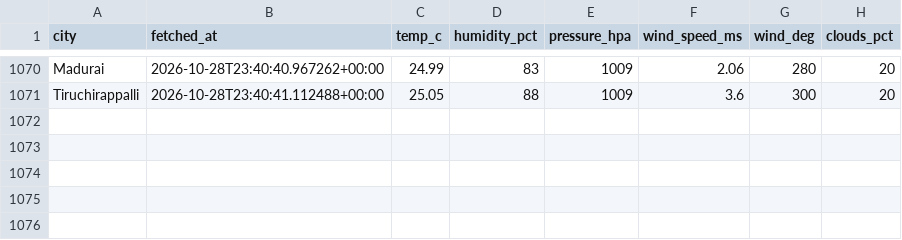
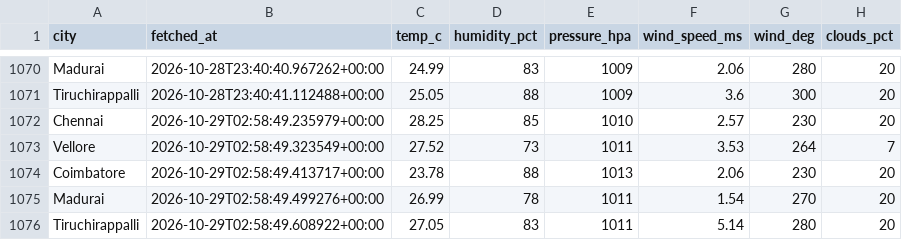
Before and after one commit to Dhruuv26/air-quality-forecast, a CSV file: data/raw/weather_history.csv, drawn as a sheet; only a part is shown, gaps mark what is left out; the diff names each change by its address in the sheet, - before the commit and + after, or states it on an @@ line.

```diff
--- a/data/raw/weather_history.csv
+++ b/data/raw/weather_history.csv
+row 1072: Chennai | 2026-10-29T02:58:49.235979+00:00 | 28.25 | 85 | 1010 | 2.57 | 230 | 20
+row 1073: Vellore | 2026-10-29T02:58:49.323549+00:00 | 27.52 | 73 | 1011 | 3.53 | 264 | 7
+row 1074: Coimbatore | 2026-10-29T02:58:49.413717+00:00 | 23.78 | 88 | 1013 | 2.06 | 230 | 20
+row 1075: Madurai | 2026-10-29T02:58:49.499276+00:00 | 26.99 | 78 | 1011 | 1.54 | 270 | 20
+row 1076: Tiruchirappalli | 2026-10-29T02:58:49.608922+00:00 | 27.05 | 83 | 1011 | 5.14 | 280 | 20
```
